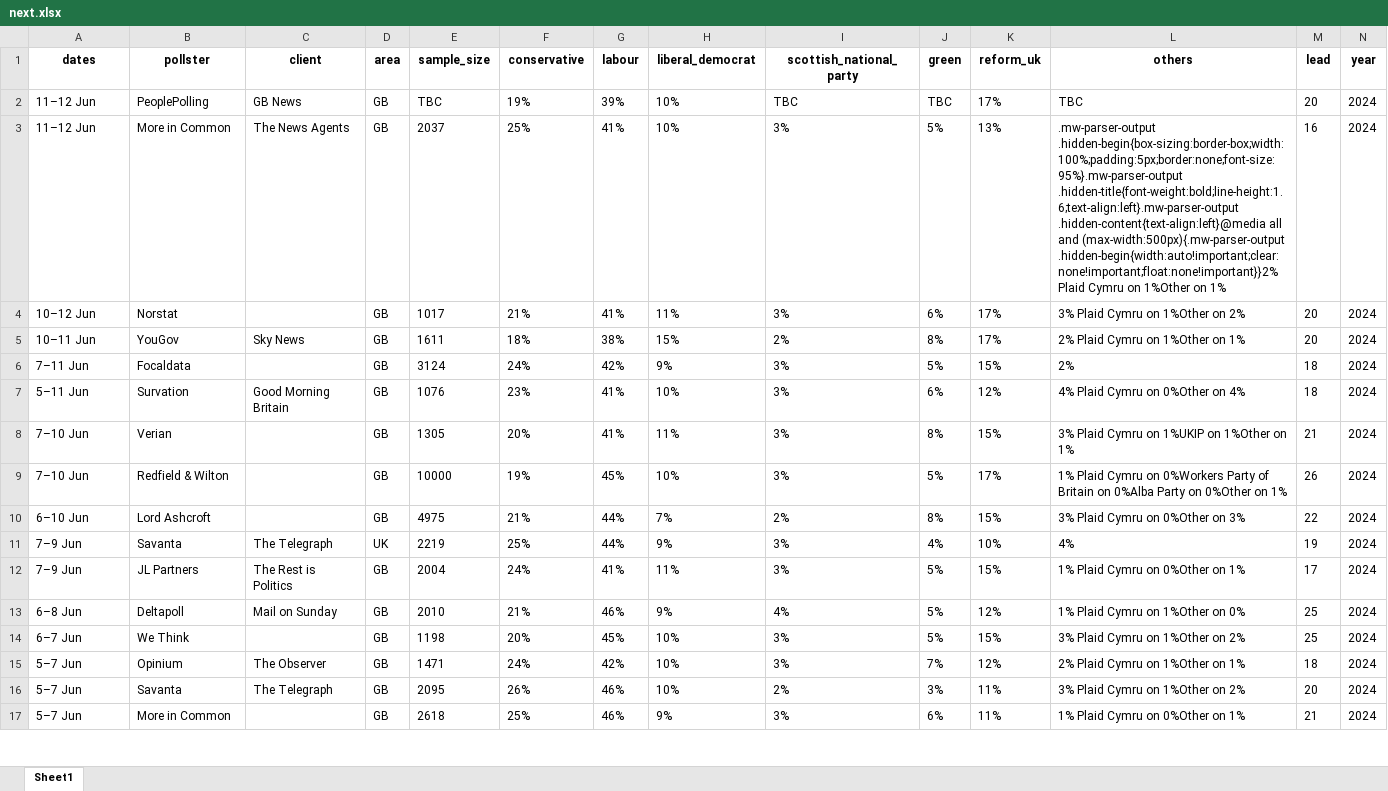
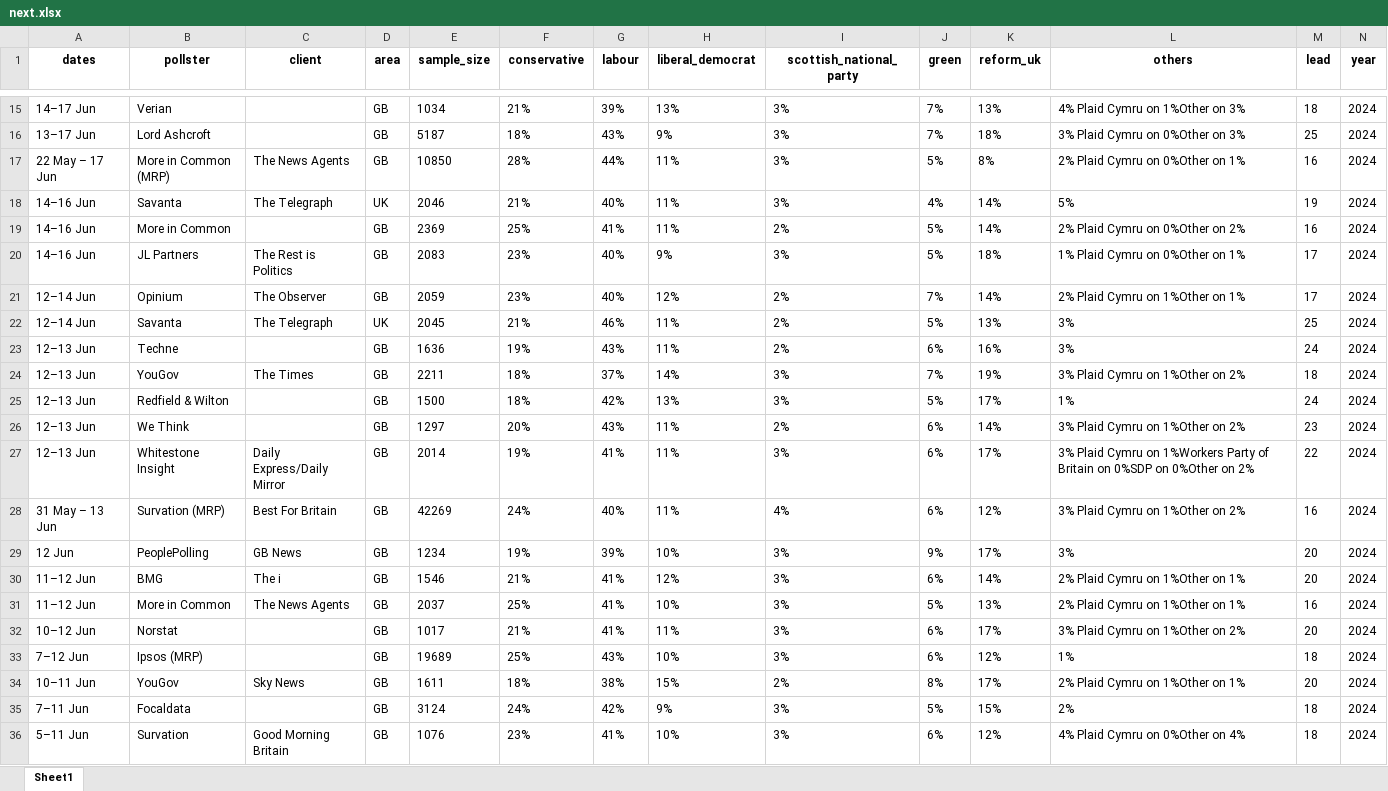
Before and after one commit to AndyLawton/uk_general_election_polls, an Excel workbook: poll_database/excels/next.xlsx, sheet Sheet1, drawn as a sheet; only a part is shown, gaps mark what is left out; the shorter side is filled out with more unchanged rows; values as stored, in another font and other column widths than the file's, no borders; addresses are those after the commit; rows hold the shown columns only; the diff covers the shown part only; the diff names each change by its address in the sheet, - before the commit and + after, or states it on an @@ line.

```diff
--- a/poll_database/excels/next.xlsx (sheet Sheet1)
+++ b/poll_database/excels/next.xlsx (sheet Sheet1)
+row 15: 14–17 Jun | Verian |  | GB | 1034 | 21% | 39% | 13% | 3% | 7% | 13% | 4% Plaid Cymru on 1%Other on 3% | 18 | 2024
+row 16: 13–17 Jun | Lord Ashcroft |  | GB | 5187 | 18% | 43% | 9% | 3% | 7% | 18% | 3% Plaid Cymru on 0%Other on 3% | 25 | 2024
+row 17: 22 May – 17 Jun | More in Common (MRP) | The News Agents | GB | 10850 | 28% | 44% | 11% | 3% | 5% | 8% | 2% Plaid Cymru on 0%Other on 1% | 16 | 2024
+row 18: 14–16 Jun | Savanta | The Telegraph | UK | 2046 | 21% | 40% | 11% | 3% | 4% | 14% | 5% | 19 | 2024
+row 19: 14–16 Jun | More in Common |  | GB | 2369 | 25% | 41% | 11% | 2% | 5% | 14% | 2% Plaid Cymru on 0%Other on 2% | 16 | 2024
+row 20: 14–16 Jun | JL Partners | The Rest is Politics | GB | 2083 | 23% | 40% | 9% | 3% | 5% | 18% | 1% Plaid Cymru on 0%Other on 1% | 17 | 2024
+row 21: 12–14 Jun | Opinium | The Observer | GB | 2059 | 23% | 40% | 12% | 2% | 7% | 14% | 2% Plaid Cymru on 1%Other on 1% | 17 | 2024
+row 22: 12–14 Jun | Savanta | The Telegraph | UK | 2045 | 21% | 46% | 11% | 2% | 5% | 13% | 3% | 25 | 2024
+row 23: 12–13 Jun | Techne |  | GB | 1636 | 19% | 43% | 11% | 2% | 6% | 16% | 3% | 24 | 2024
+row 24: 12–13 Jun | YouGov | The Times | GB | 2211 | 18% | 37% | 14% | 3% | 7% | 19% | 3% Plaid Cymru on 1%Other on 2% | 18 | 2024
+row 25: 12–13 Jun | Redfield & Wilton |  | GB | 1500 | 18% | 42% | 13% | 3% | 5% | 17% | 1% | 24 | 2024
+row 26: 12–13 Jun | We Think |  | GB | 1297 | 20% | 43% | 11% | 2% | 6% | 14% | 3% Plaid Cymru on 1%Other on 2% | 23 | 2024
+row 27: 12–13 Jun | Whitestone Insight | Daily Express/Daily Mirror | GB | 2014 | 19% | 41% | 11% | 3% | 6% | 17% | 3% Plaid Cymru on 1%Workers Party of Britain on 0%SDP on 0%Other on 2% | 22 | 2024
+row 28: 31 May – 13 Jun | Survation (MRP) | Best For Britain | GB | 42269 | 24% | 40% | 11% | 4% | 6% | 12% | 3% Plaid Cymru on 1%Other on 2% | 16 | 2024
-A29 (dates): 11–12 Jun
+A29 (dates): 12 Jun
-E29 (sample_size): TBC
+E29 (sample_size): 1234
-I29 (scottish_national_party): TBC
+I29 (scottish_national_party): 3%
-J29 (green): TBC
+J29 (green): 9%
-L29 (others): TBC
+L29 (others): 3%
+row 30: 11–12 Jun | BMG | The i | GB | 1546 | 21% | 41% | 12% | 3% | 6% | 14% | 2% Plaid Cymru on 1%Other on 1% | 20 | 2024
-L31 (others): .mw-parser-output .hidden-begin{box-sizing:border-box;width:100%;padding:5px;border:none;font-size:95%}.mw-parser-output .hidden-title{font-weight:bold;line-height:1.6;text-align:left}.mw-parser-output .hidden-content{text-align:left}@media all and (max-width:500px){.mw-parser-output .hidden-begin{width:auto!important;clear:none!important;float:none!important}}2% Plaid Cymru…
+L31 (others): 2% Plaid Cymru…
+row 33: 7–12 Jun | Ipsos (MRP) |  | GB | 19689 | 25% | 43% | 10% | 3% | 6% | 12% | 1% | 18 | 2024
```
Also changed, not shown: 14 added rows and 294 edited cells elsewhere in this sheet, poll_database/poll_database.xlsx, 10 other files.
